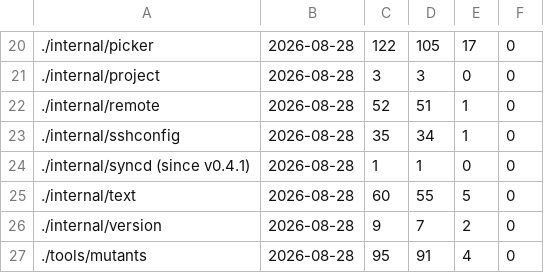
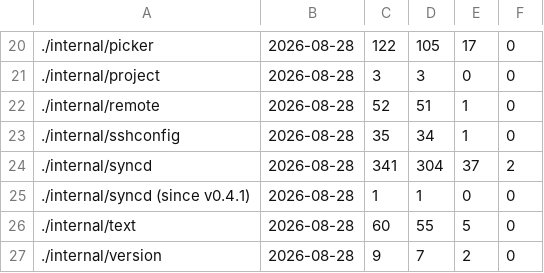
Before and after one commit to Poor-Plebs/herdr-remote-panes, a TSV file: tools/mutants/swept.tsv, drawn as a sheet; only a part is shown, gaps mark what is left out; the shorter side is filled out with more unchanged rows.

Commit message:
Keep a sweep's survivors where a terminal cannot lose them
A sweep of internal/syncd is two and a half hours and the survivors are
the whole of what it produces. I ran one and piped it through tail,
which kept the summary and threw away the thirty-seven lines saying
which mutations lived -- including the two the summary called decisions
nobody is holding. The count says how many there are and not one word
about which, so the only way back to them is to run it again.

Written to a file in the temporary directory now, named at the end of
the run. Restricted runs say so in it, or the file reads as a sweep of
the whole package -- the same distinction the record needed and did not
have this morning.

Not a fix for my pipe, which was mine. A fix for the results of two and
a half hours of computation being reachable only through a terminal.

```diff
--- a/tools/mutants/swept.tsv
+++ b/tools/mutants/swept.tsv
@@ -23,2 +23,3 @@
 ./internal/sshconfig	2026-08-28	35	34	1	0
+./internal/syncd	2026-08-28	341	304	37	2
 ./internal/syncd (since v0.4.1)	2026-08-28	1	1	0	0
```
Also changed, not shown: 3 other files.
